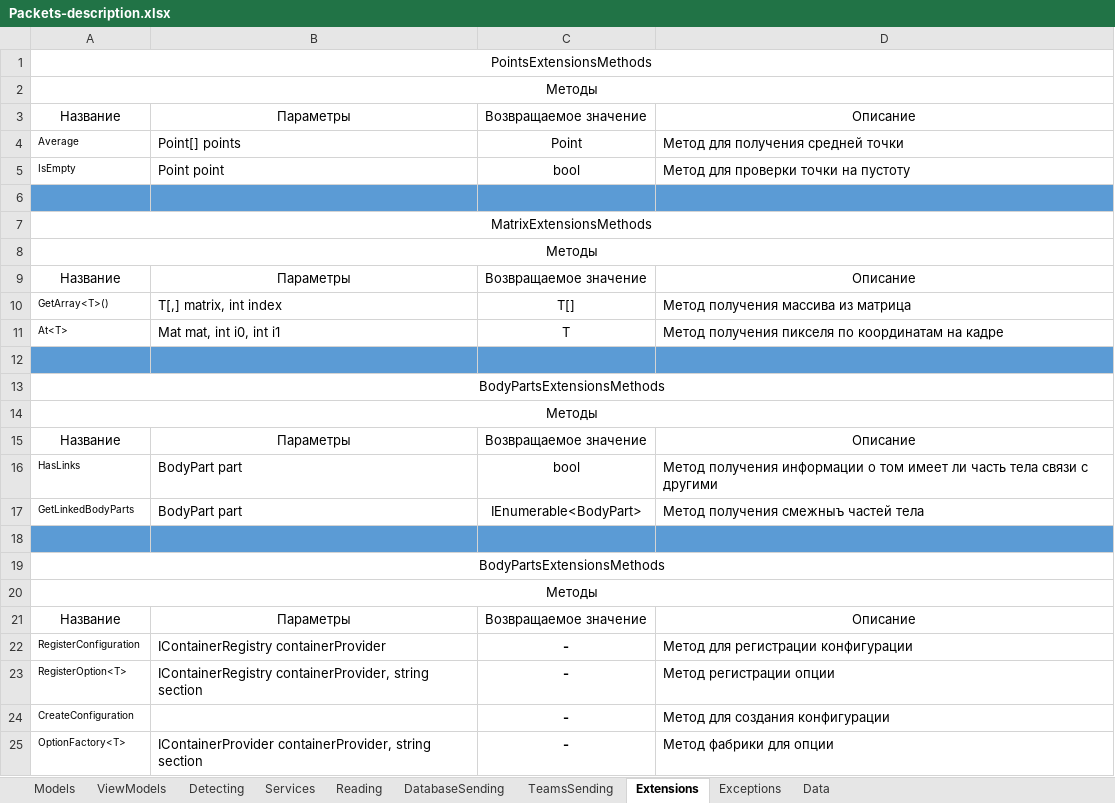
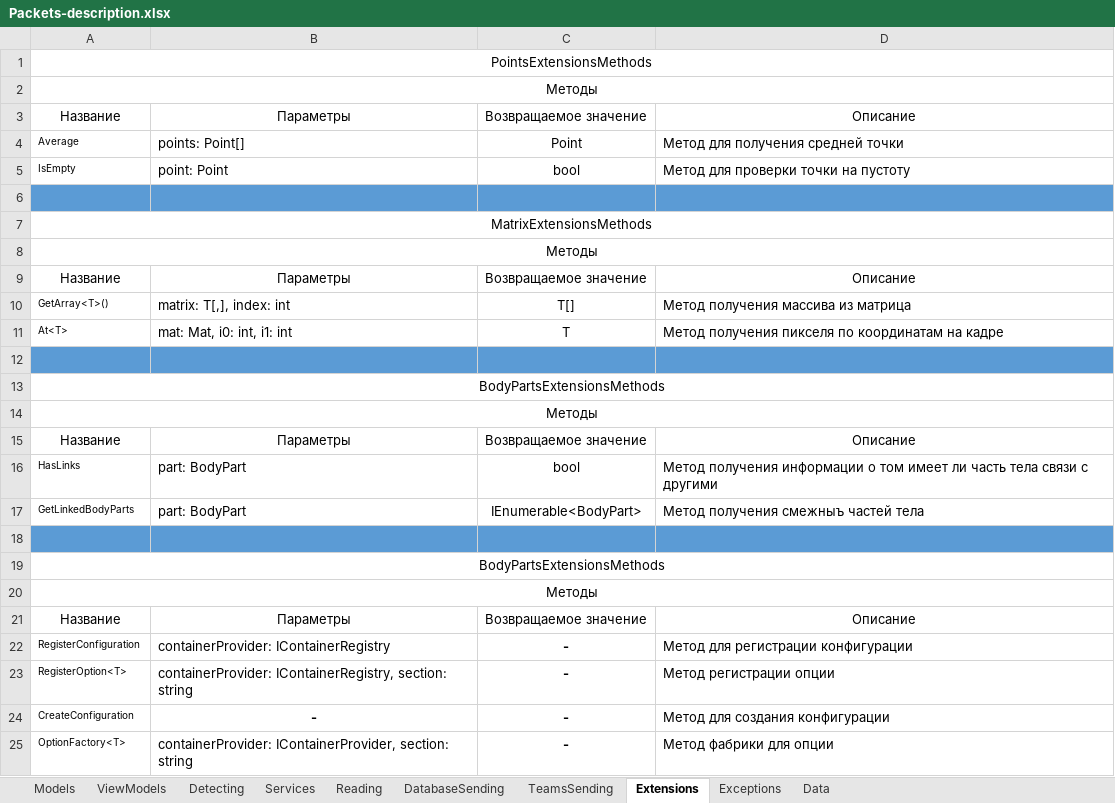
Before and after one commit to GoldGreen/Skeletonization, an Excel workbook: Engineering/Packets-description.xlsx, sheet Extensions, drawn as a sheet; values as stored, in another font and other column widths than the file's, no borders; the diff names each change by its address in the sheet, - before the commit and + after, or states it on an @@ line.

```diff
--- a/Engineering/Packets-description.xlsx (sheet Extensions)
+++ b/Engineering/Packets-description.xlsx (sheet Extensions)
-B4: Point[] points
+B4: points: Point[]
-B5: Point point
+B5: point: Point
-B10: T[,] matrix, int index
+B10: matrix: T[,], index: int
-B11: Mat mat, int i0, int i1
+B11: mat: Mat, i0: int, i1: int
-B16:B17: BodyPart part
+B16:B17: part: BodyPart
-B22: IContainerRegistry containerProvider
+B22: containerProvider: IContainerRegistry
-B23: IContainerRegistry containerProvider, string section
+B23: containerProvider: IContainerRegistry, section: string
-B24: (empty)
+B24: -
-B25: IContainerProvider containerProvider, string section
+B25: containerProvider: IContainerProvider, section: string
```
Also changed, not shown: sheet Models, sheet Detecting, sheet Reading, sheet Services, sheet TeamsSending, 2 other files.
